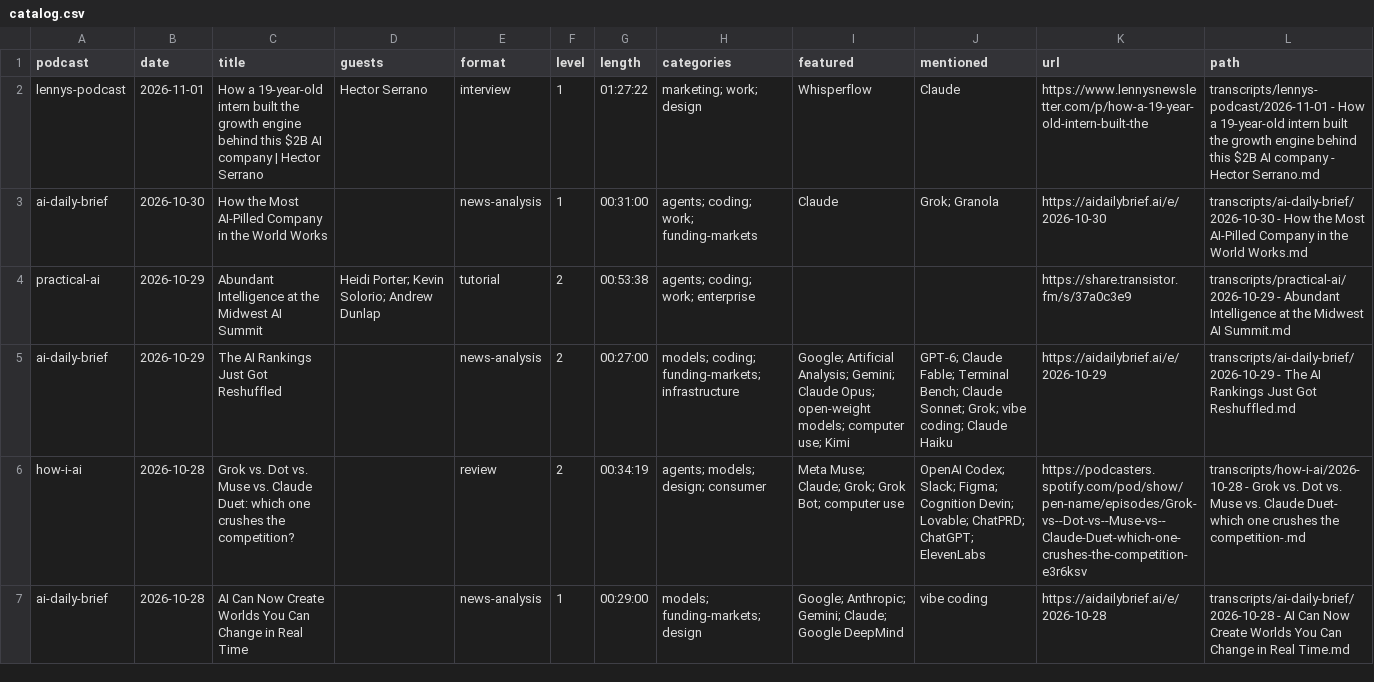
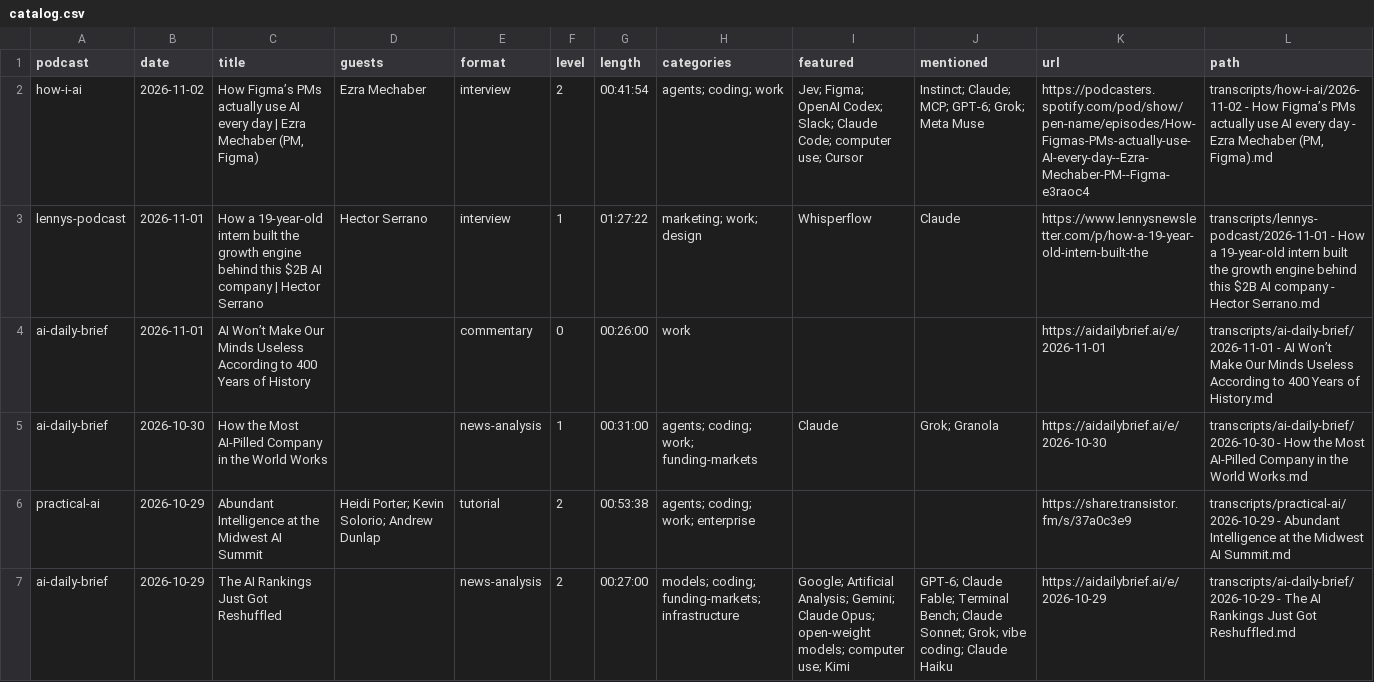
Before and after one commit to NikolasBM/PodScribe, a CSV file: catalog.csv, drawn as a sheet; only a part is shown; the shorter side is filled out with more unchanged rows; the diff names each change by its address in the sheet, - before the commit and + after, or states it on an @@ line.

```diff
--- a/catalog.csv
+++ b/catalog.csv
+row 2: how-i-ai | 2026-11-02 | How Figma’s PMs actually use AI every day | Ezra Mechaber (PM, Figma) | Ezra Mechaber | interview | 2 | 00:41:54 | agents; coding; work | Jev; Figma; OpenAI Codex; Slack; Claude Code; computer use; Cursor | Instinct; Claude; MCP; GPT-6; Grok; Meta Muse | https://podcasters.spotify.com/pod/show/pen-name/episodes/How-Figmas-PMs-actually-use-AI-every-day--Ezra-Mechaber-PM--Figma-e3raoc4 | transcripts/how-i-ai/2026-11-02 - How Figma’s PMs actually use AI every day - Ezra Mechaber (PM, Figma).md
+row 4: ai-daily-brief | 2026-11-01 | AI Won’t Make Our Minds Useless According to 400 Years of History |  | commentary | 0 | 00:26:00 | work |  |  | https://aidailybrief.ai/e/2026-11-01 | transcripts/ai-daily-brief/2026-11-01 - AI Won’t Make Our Minds Useless According to 400 Years of History.md
```
Also changed, not shown: 3 other files.
